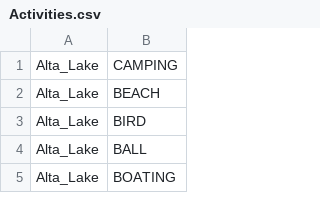
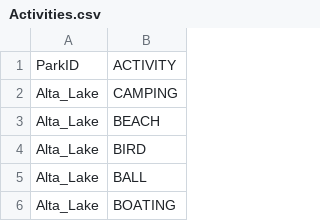
Before and after one commit to WSPF/SeattleGiveCamp, a CSV file: Activities.csv, drawn as a sheet; only a part is shown.

Commit message:
Added heading for CSV

```diff
--- a/Activities.csv
+++ b/Activities.csv
@@ -1 +1,2 @@
+ParkID,ACTIVITY
 Alta_Lake,CAMPING
```
